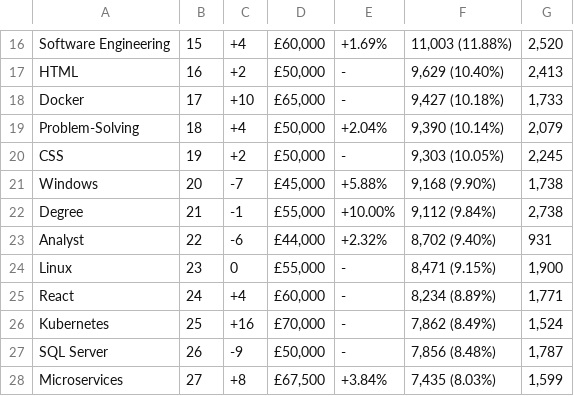
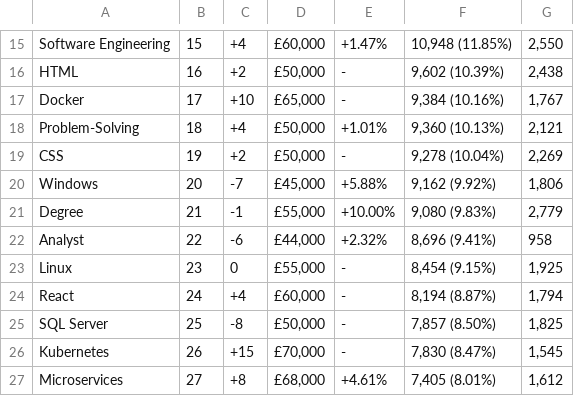
Before and after one commit to William-King977/eng84_final_frontend, a CSV file: ItJobsWatchTop30.csv, drawn as a sheet; only a part is shown, gaps mark what is left out; removed rows and columns are numbered as before the commit, all else as after; the diff covers the shown part only; the diff names each change by its address in the sheet, - before the commit and + after, or states it on an @@ line.

```diff
--- a/ItJobsWatchTop30.csv
+++ b/ItJobsWatchTop30.csv
-E15: +1.69%
+E15: +1.47%
-F15: 11,003 (11.88%)
+F15: 10,948 (11.85%)
-G15: 2,520
+G15: 2,550
-F16: 9,629 (10.40%)
+F16: 9,602 (10.39%)
-G16: 2,413
+G16: 2,438
-F17: 9,427 (10.18%)
+F17: 9,384 (10.16%)
-G17: 1,733
+G17: 1,767
-E18: +2.04%
+E18: +1.01%
-F18: 9,390 (10.14%)
+F18: 9,360 (10.13%)
-G18: 2,079
+G18: 2,121
-F19: 9,303 (10.05%)
+F19: 9,278 (10.04%)
-G19: 2,245
+G19: 2,269
-F20: 9,168 (9.90%)
+F20: 9,162 (9.92%)
-G20: 1,738
+G20: 1,806
-F21: 9,112 (9.84%)
+F21: 9,080 (9.83%)
-G21: 2,738
+G21: 2,779
-F22: 8,702 (9.40%)
+F22: 8,696 (9.41%)
-G22: 931
+G22: 958
-F23: 8,471 (9.15%)
+F23: 8,454 (9.15%)
-G23: 1,900
+G23: 1,925
-F24: 8,234 (8.89%)
+F24: 8,194 (8.87%)
-G24: 1,771
+G24: 1,794
-row 26: Kubernetes | 25 | +16 | £70,000 | - | 7,862 (8.49%) | 1,524
-B25: 26
+B25: 25
-C25: -9
+C25: -8
-F25: 7,856 (8.48%)
+F25: 7,857 (8.50%)
-G25: 1,787
+G25: 1,825
+row 26: Kubernetes | 26 | +15 | £70,000 | - | 7,830 (8.47%) | 1,545
-D27: £67,500
+D27: £68,000
-E27: +3.84%
+E27: +4.61%
-F27: 7,435 (8.03%)
+F27: 7,405 (8.01%)
-G27: 1,599
+G27: 1,612
```
Also changed, not shown: 1 removed row and 83 edited cells elsewhere in this file, 6 other files.
